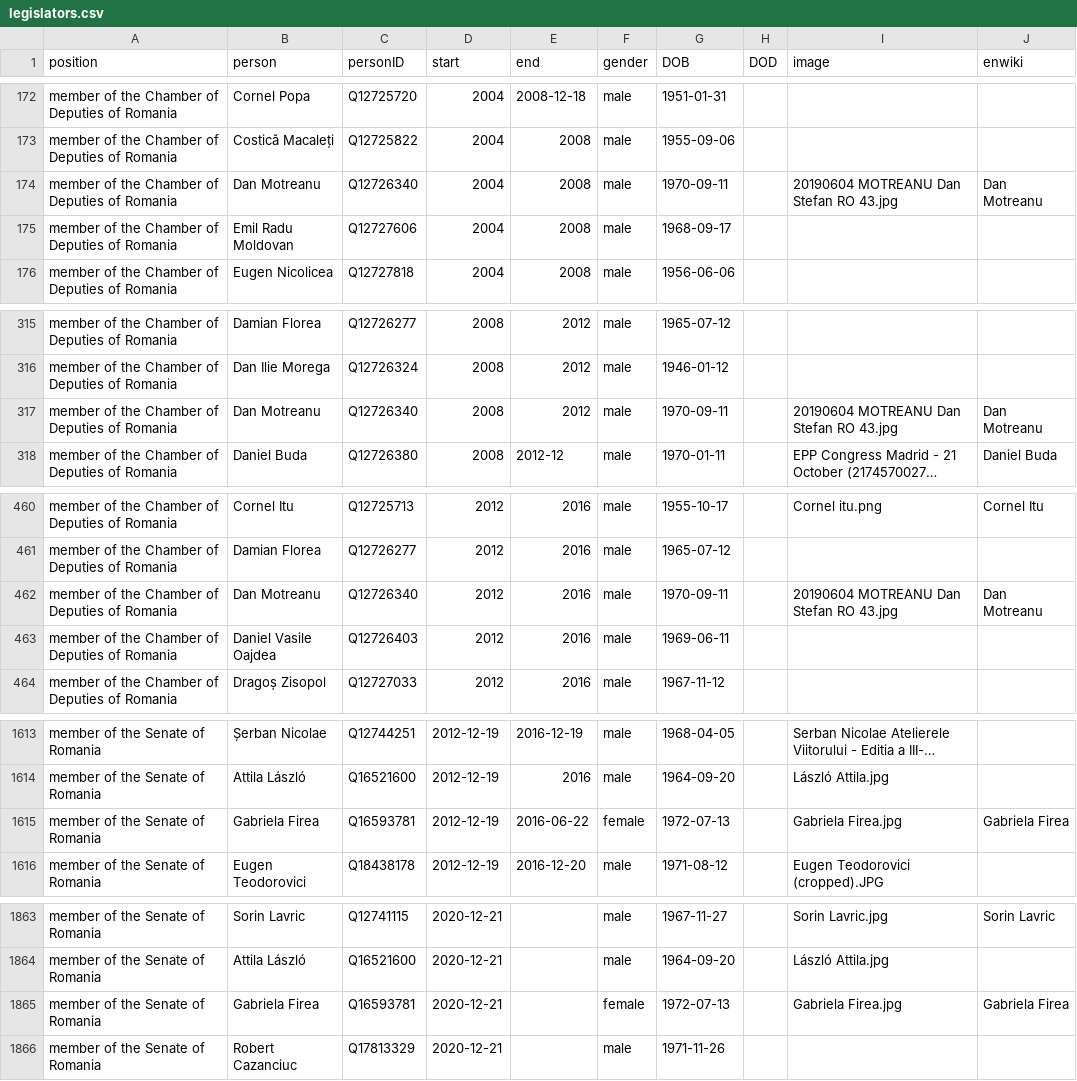
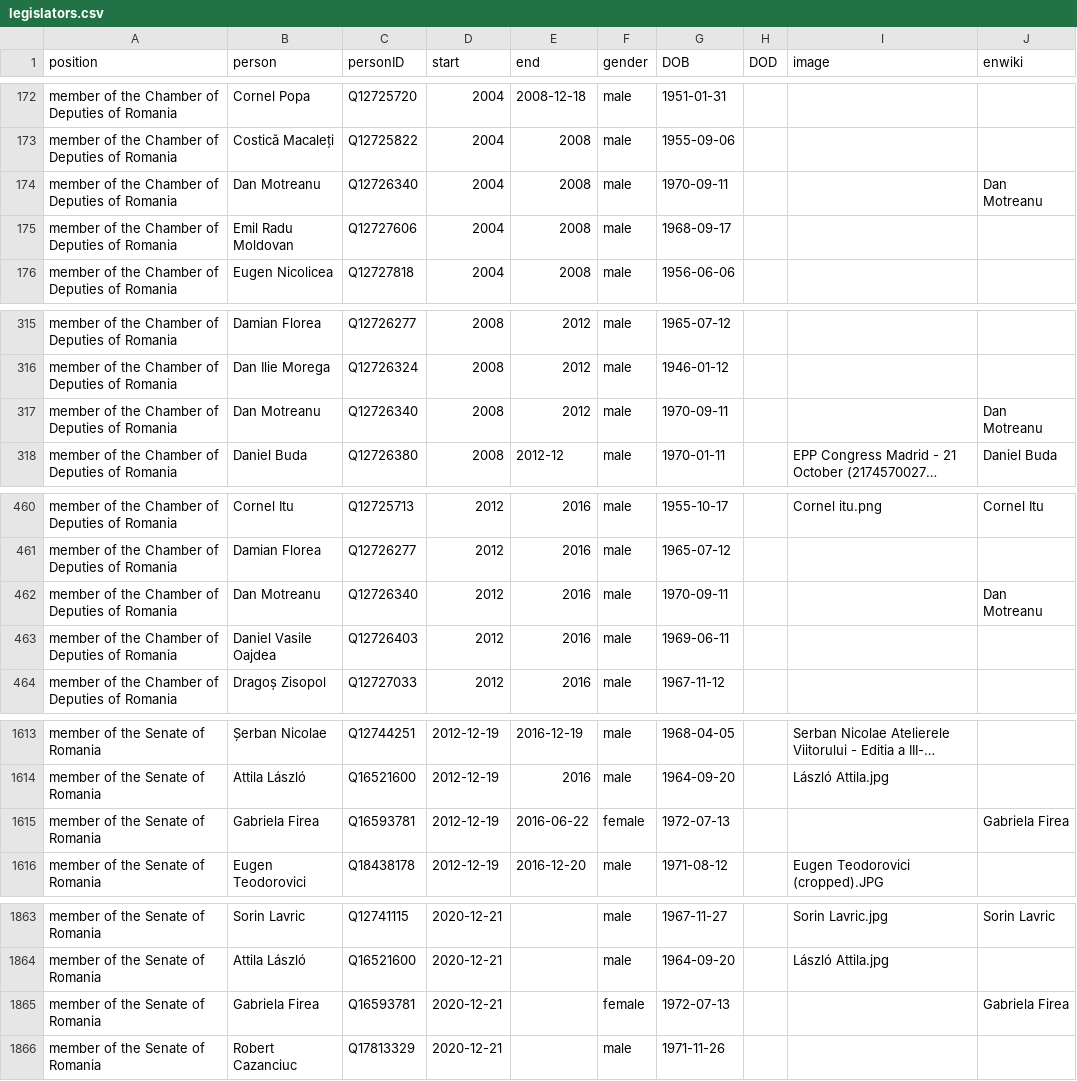
Before and after one commit to every-politician-scrapers/romania-cabinet, a CSV file: html/legislators.csv, drawn as a sheet; only a part is shown, gaps mark what is left out; long unchanged cells end in …; the diff names each change by its address in the sheet, - before the commit and + after, or states it on an @@ line.

```diff
--- a/html/legislators.csv
+++ b/html/legislators.csv
-I174 (image): 20190604 MOTREANU Dan Stefan RO 43.jpg
+I174 (image): (empty)
-I317 (image): 20190604 MOTREANU Dan Stefan RO 43.jpg
+I317 (image): (empty)
-I462 (image): 20190604 MOTREANU Dan Stefan RO 43.jpg
+I462 (image): (empty)
-I1615 (image): Gabriela Firea.jpg
+I1615 (image): (empty)
-I1865 (image): Gabriela Firea.jpg
+I1865 (image): (empty)
```
Also changed, not shown: html/current.csv, html/holders21.csv.
